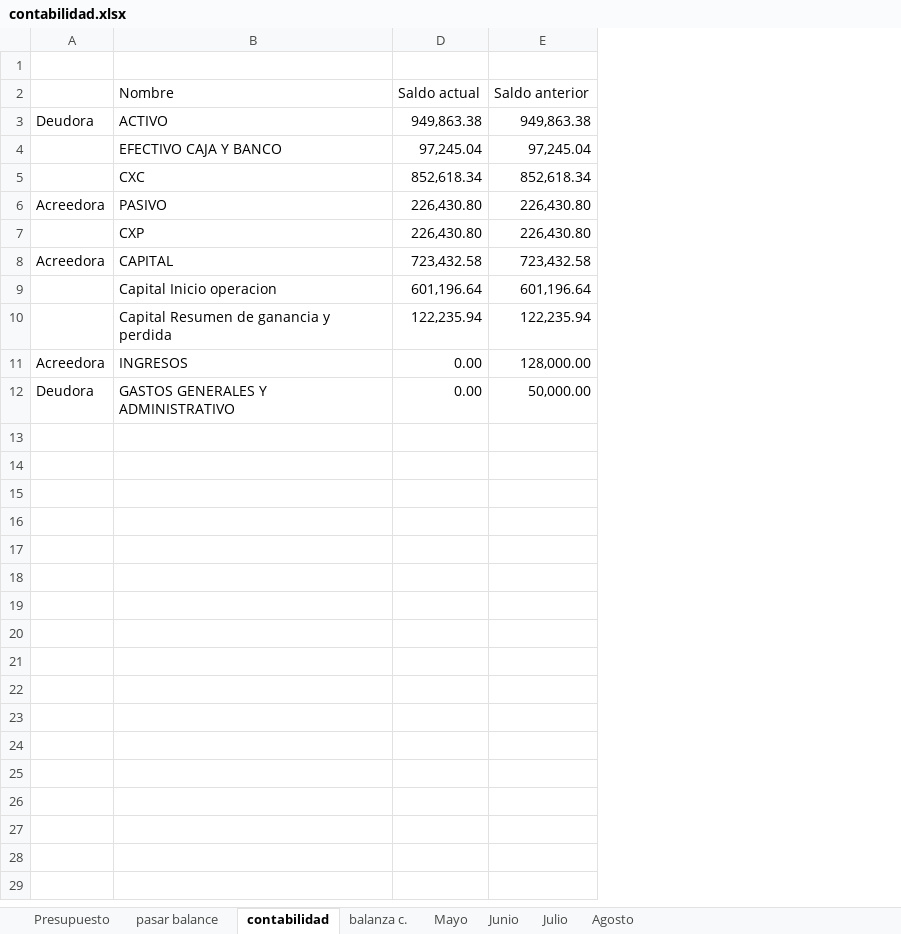
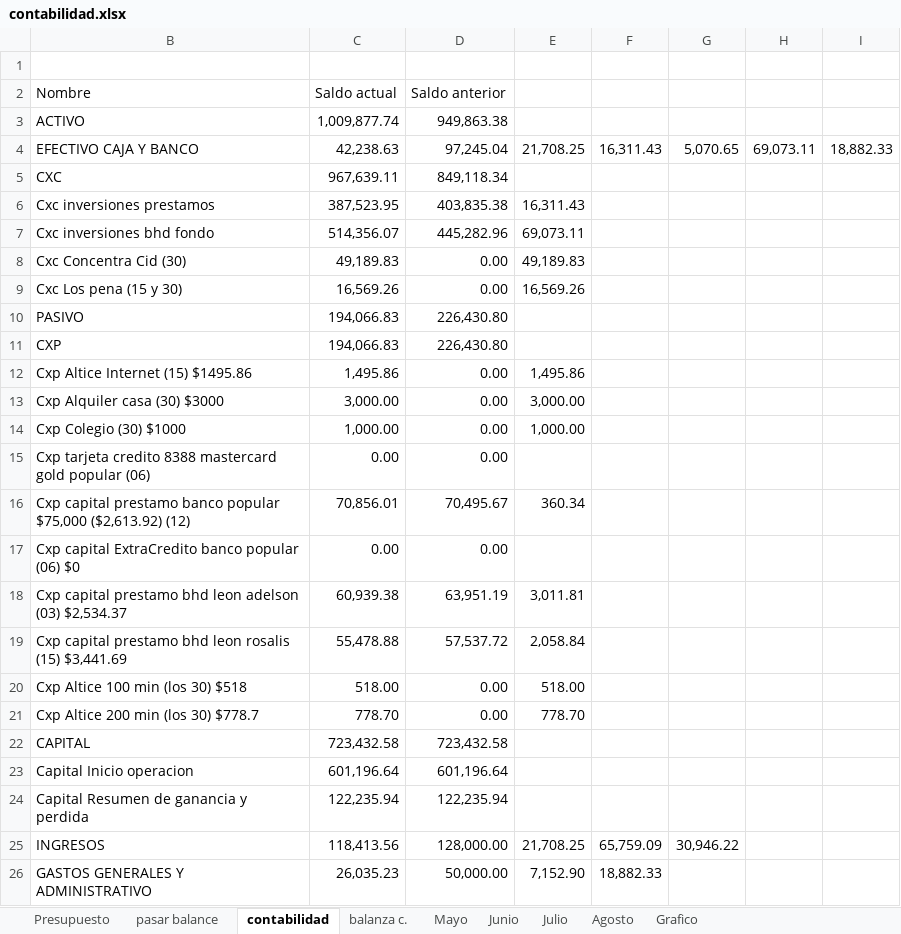
Before and after one commit to Adelson-org/utilitario, an Excel workbook: Contabilidad/contabilidad.xlsx, sheet contabilidad, drawn as a sheet; values as stored, in another font and other column widths than the file's, no cell formats; conditional formats and table styles not drawn; removed rows and columns are numbered as before the commit, all else as after; the diff names each change by its address in the sheet, - before the commit and + after, or states it on an @@ line.

```diff
--- a/Contabilidad/contabilidad.xlsx (sheet contabilidad)
+++ b/Contabilidad/contabilidad.xlsx (sheet contabilidad)
+sheet tab: Grafico
@@ column A hidden, rows 3-12: Deudora |  |  | Acreedora |  | Acreedora |  |  | Acreedora | Deudora @@
+column E, row 4: 21,708.25; rows 25-26: 21,708.25 | 7,152.90
+column F, row 4: 16,311.43; rows 25-26: 65,759.09 | 18,882.33
+column G, row 4: 5,070.65; row 25: 30,946.22
+column H, row 4: 69,073.11
+column I, row 4: 18,882.33
-C3 (Saldo actual): 949,863.38
+C3 (Saldo actual): 1,009,877.74
-C4 (Saldo actual): 97,245.04
+C4 (Saldo actual): 42,238.63
-C5 (Saldo actual): 852,618.34
+C5 (Saldo actual): 967,639.11
-D5 (Saldo anterior): 852,618.34
+D5 (Saldo anterior): 849,118.34
+row 6: Cxc inversiones prestamos | 387,523.95 | 403,835.38 | 16,311.43
+row 7: Cxc inversiones bhd fondo | 514,356.07 | 445,282.96 | 69,073.11
+row 8: Cxc Concentra Cid (30) | 49,189.83 | 0.00 | 49,189.83
+row 9: Cxc Los pena (15 y 30) | 16,569.26 | 0.00 | 16,569.26
-C10:C11 (Saldo actual): 226,430.80
+C10:C11 (Saldo actual): 194,066.83
+row 12: Cxp Altice Internet (15) $1495.86 | 1,495.86 | 0.00 | 1,495.86
+row 13: Cxp Alquiler casa (30) $3000 | 3,000.00 | 0.00 | 3,000.00
+row 14: Cxp Colegio (30) $1000 | 1,000.00 | 0.00 | 1,000.00
+row 15: Cxp tarjeta credito 8388 mastercard gold popular (06) | 0.00 | 0.00
+row 16: Cxp capital prestamo banco popular $75,000 ($2,613.92) (12) | 70,856.01 | 70,495.67 | 360.34
+row 17: Cxp capital ExtraCredito banco popular (06) $0 | 0.00 | 0.00
+row 18: Cxp capital prestamo bhd leon adelson (03) $2,534.37 | 60,939.38 | 63,951.19 | 3,011.81
+row 19: Cxp capital prestamo bhd leon rosalis (15) $3,441.69 | 55,478.88 | 57,537.72 | 2,058.84
+row 20: Cxp Altice 100 min (los 30) $518 | 518.00 | 0.00 | 518.00
+row 21: Cxp Altice 200 min (los 30) $778.7 | 778.70 | 0.00 | 778.70
-C25 (Saldo actual): 0.00
+C25 (Saldo actual): 118,413.56
-C26 (Saldo actual): 0.00
+C26 (Saldo actual): 26,035.23
```
Also changed, not shown: sheet balanza c., sheet Agosto, sheet pasar balance, cell formats, formulas that keep their value, hidden cells, charts or pictures, 2 other files.
